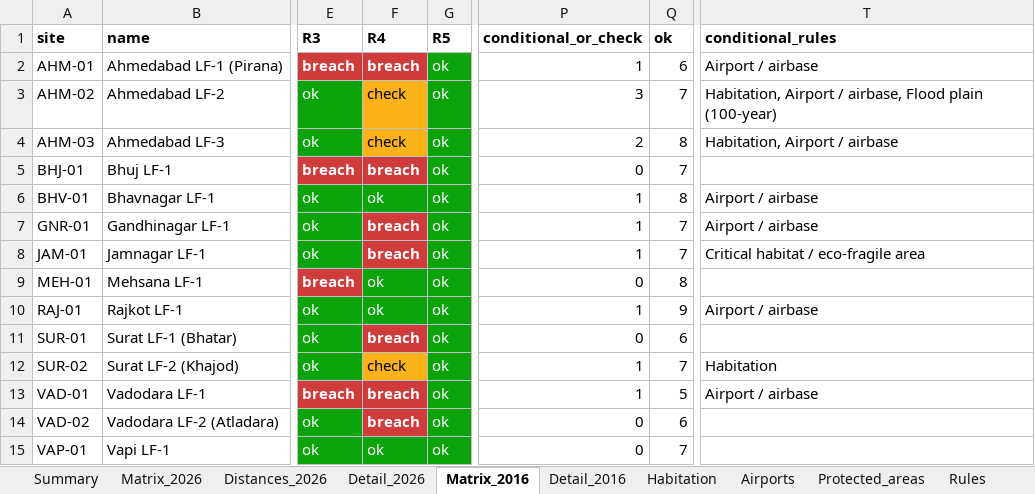
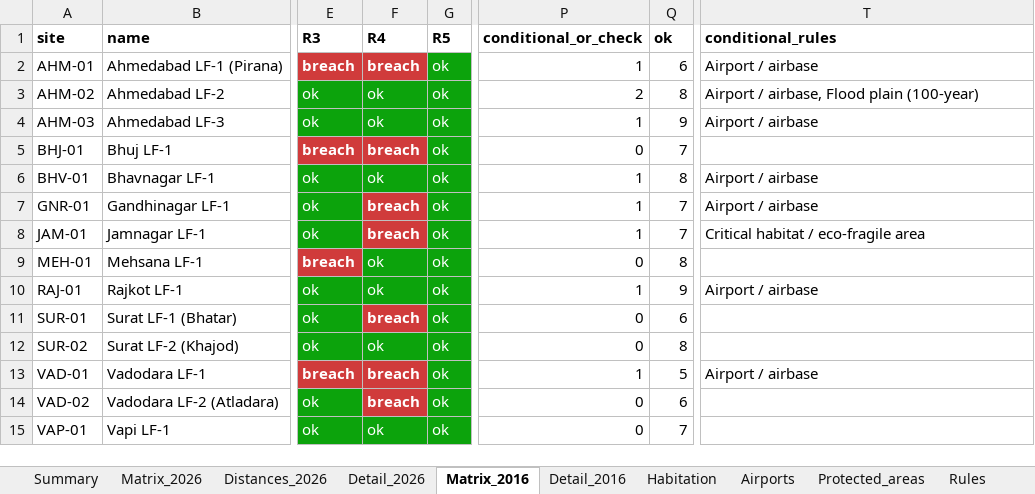
Before and after one commit to wre9-tesh/waste-managment-project-1, an Excel workbook: siting_compliance_26Sep/outputs/tables/siting_results.xlsx, sheet Matrix_2016, drawn as a sheet; only a part is shown, gaps mark what is left out; values as stored, in another font and other column widths than the file's, no borders; the diff names each change by its address in the sheet, - before the commit and + after, or states it on an @@ line.

```diff
--- a/siting_compliance_26Sep/outputs/tables/siting_results.xlsx (sheet Matrix_2016)
+++ b/siting_compliance_26Sep/outputs/tables/siting_results.xlsx (sheet Matrix_2016)
-F3:F4 (R4): check
+F3:F4 (R4): ok
@@ F3:F4 fill: #FAB219 → #0CA30C, text colour: black → #FFFFFF @@
-P3 (conditional_or_check): 3
+P3 (conditional_or_check): 2
-Q3 (ok): 7
+Q3 (ok): 8
-T3 (conditional_rules): Habitation, Airport /…
+T3 (conditional_rules): Airport /…
-P4 (conditional_or_check): 2
+P4 (conditional_or_check): 1
-Q4 (ok): 8
+Q4 (ok): 9
-T4 (conditional_rules): Habitation, Airport / airbase
+T4 (conditional_rules): Airport / airbase
-F12 (R4): check
+F12 (R4): ok
@@ F12 fill: #FAB219 → #0CA30C, text colour: black → #FFFFFF @@
-P12 (conditional_or_check): 1
+P12 (conditional_or_check): 0
-Q12 (ok): 7
+Q12 (ok): 8
-T12 (conditional_rules): Habitation
+T12 (conditional_rules): (empty)
```
Also changed, not shown: sheet Matrix_2026, sheet Parameters, sheet Detail_2026, sheet Habitation, sheet Detail_2016, sheet Summary, 1 more sheet, 49 other files.
